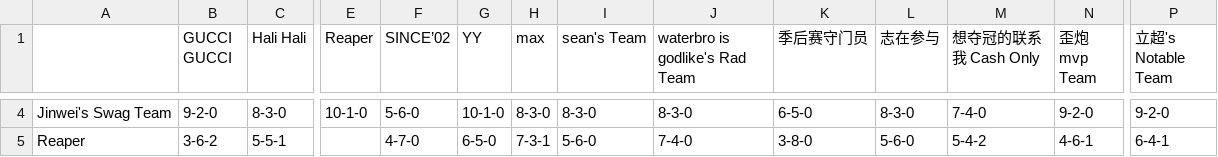
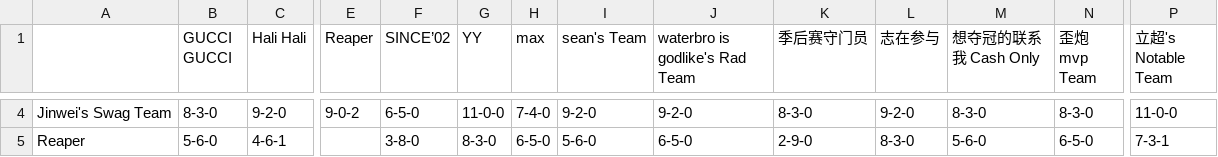
Before and after one commit to williamww19/fantasy, a CSV file: data/league_33128/weekly_summary/week_08.csv, drawn as a sheet; only a part is shown, gaps mark what is left out; the diff covers the shown part only; the diff names each change by its address in the sheet, - before the commit and + after, or states it on an @@ line.

```diff
--- a/data/league_33128/weekly_summary/week_08.csv
+++ b/data/league_33128/weekly_summary/week_08.csv
-B4 (GUCCI GUCCI): 9-2-0
+B4 (GUCCI GUCCI): 8-3-0
-C4 (Hali Hali): 8-3-0
+C4 (Hali Hali): 9-2-0
-E4 (Reaper): 10-1-0
+E4 (Reaper): 9-0-2
-F4 (SINCE’02): 5-6-0
+F4 (SINCE’02): 6-5-0
-G4 (YY): 10-1-0
+G4 (YY): 11-0-0
-H4 (max): 8-3-0
+H4 (max): 7-4-0
-I4 (sean's Team): 8-3-0
+I4 (sean's Team): 9-2-0
-J4 (waterbro is godlike's Rad Team): 8-3-0
+J4 (waterbro is godlike's Rad Team): 9-2-0
-K4 (季后赛守门员): 6-5-0
+K4 (季后赛守门员): 8-3-0
-L4 (志在参与): 8-3-0
+L4 (志在参与): 9-2-0
-M4 (想夺冠的联系我 Cash Only): 7-4-0
+M4 (想夺冠的联系我 Cash Only): 8-3-0
-N4 (歪炮 mvp Team): 9-2-0
+N4 (歪炮 mvp Team): 8-3-0
-P4 (立超's Notable Team): 9-2-0
+P4 (立超's Notable Team): 11-0-0
-B5 (GUCCI GUCCI): 3-6-2
+B5 (GUCCI GUCCI): 5-6-0
-C5 (Hali Hali): 5-5-1
+C5 (Hali Hali): 4-6-1
-F5 (SINCE’02): 4-7-0
+F5 (SINCE’02): 3-8-0
-G5 (YY): 6-5-0
+G5 (YY): 8-3-0
-H5 (max): 7-3-1
+H5 (max): 6-5-0
-J5 (waterbro is godlike's Rad Team): 7-4-0
+J5 (waterbro is godlike's Rad Team): 6-5-0
-K5 (季后赛守门员): 3-8-0
+K5 (季后赛守门员): 2-9-0
-L5 (志在参与): 5-6-0
+L5 (志在参与): 8-3-0
-M5 (想夺冠的联系我 Cash Only): 5-4-2
+M5 (想夺冠的联系我 Cash Only): 5-6-0
-N5 (歪炮 mvp Team): 4-6-1
+N5 (歪炮 mvp Team): 6-5-0
-P5 (立超's Notable Team): 6-4-1
+P5 (立超's Notable Team): 7-3-1
```
Also changed, not shown: 172 edited cells elsewhere in this file, data/league_33128/weekly_stats/week_08.csv, data/league_6315/weekly_stats/week_08.csv, 4 other files.
